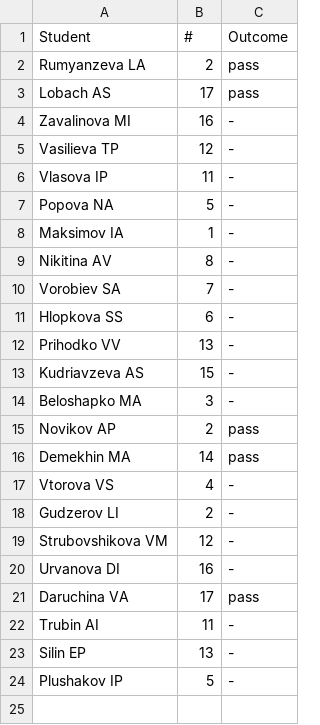
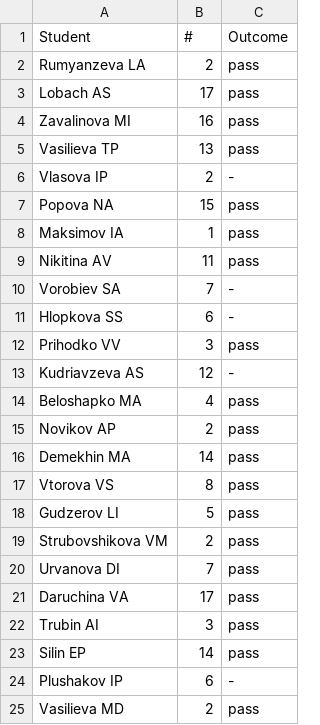
Before and after one commit to virtualscreenlab/Curriculum, a CSV file: Credit/Credit_2026_spring.csv, drawn as a sheet.

Commit message:
Update Credit_2026_spring.csv

```diff
--- a/Credit/Credit_2026_spring.csv
+++ b/Credit/Credit_2026_spring.csv
@@ -3,22 +3,23 @@ Rumyanzeva LA,2,pass
 Lobach AS,17, pass
-Zavalinova MI,16,-
-Vasilieva TP,12,-
-Vlasova IP,11,-
-Popova NA,5,-
-Maksimov IA,1,-
-Nikitina AV,8,-
+Zavalinova MI, 16, pass
+Vasilieva TP,13, pass
+Vlasova IP,2, -
+Popova NA,15, pass
+Maksimov IA,1, pass
+Nikitina AV, 11, pass
 Vorobiev SA,7,-
 Hlopkova SS,6,-
-Prihodko VV,13,-
-Kudriavzeva AS,15,-
-Beloshapko MA,3,-
+Prihodko VV,3, pass
+Kudriavzeva AS, 12, -
+Beloshapko MA, 4, pass
 Novikov AP,2,pass
 Demekhin MA,14,pass
-Vtorova VS,4,-
-Gudzerov LI,2,-
-Strubovshikova VM,12,-
-Urvanova DI,16,-
+Vtorova VS, 8, pass
+Gudzerov LI, 5, pass
+Strubovshikova VM, 2, pass
+Urvanova DI, 7, pass
 Daruchina VA,17,pass
-Trubin AI,11,-
-Silin EP,13,-
-Plushakov IP,5,-
+Trubin AI, 3, pass
+Silin EP,14, pass
+Plushakov IP,6, -
+Vasilieva MD, 2, pass
```
